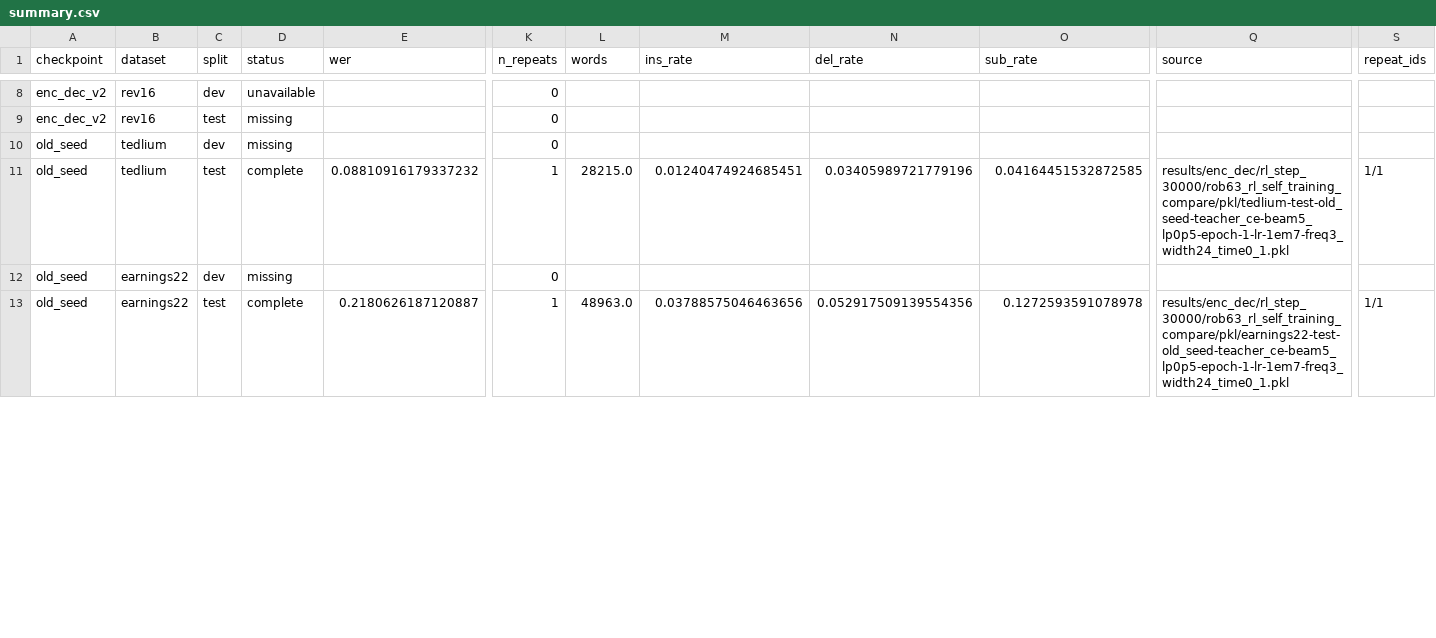
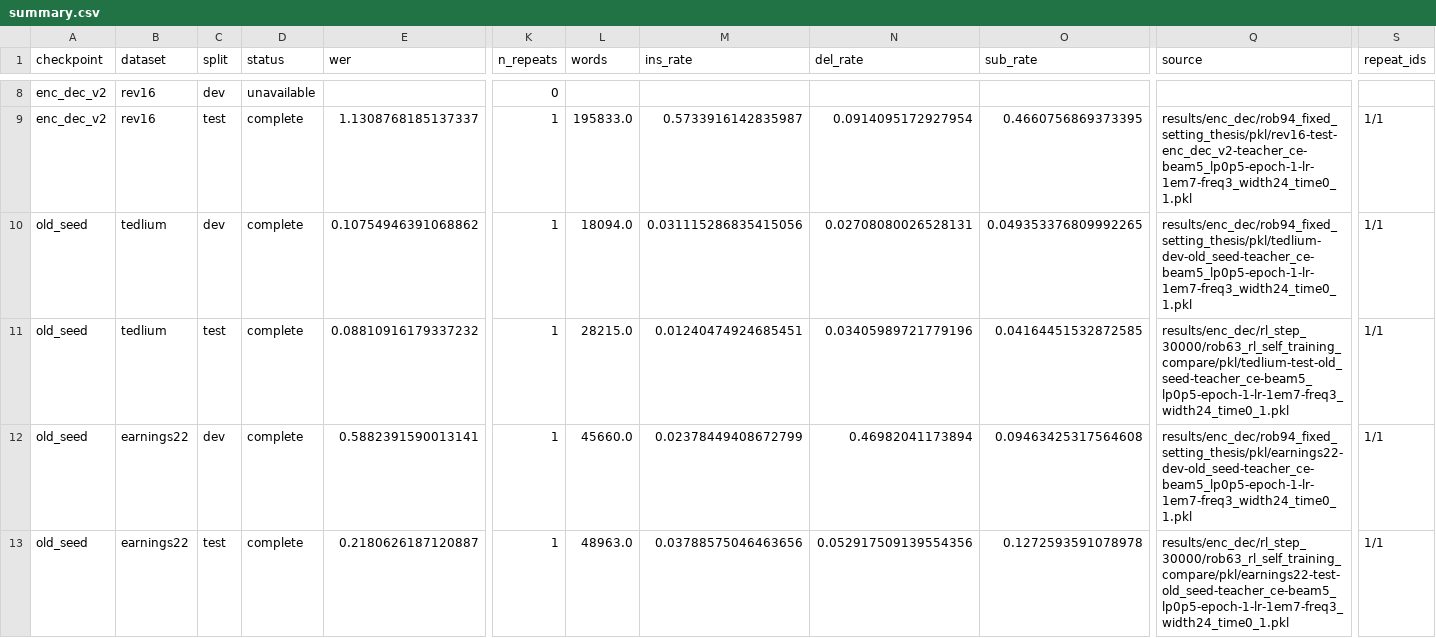
Before and after one commit to robflynnyh/dynamic-asr-eval, a CSV file: lcasr/results/enc_dec/rob94_fixed_setting_thesis/summary.csv, drawn as a sheet; only a part is shown, gaps mark what is left out; the diff covers the shown part only; the diff names each change by its address in the sheet, - before the commit and + after, or states it on an @@ line.

Commit message:
Add ROB-94 fixed enc-dec results

```diff
--- a/lcasr/results/enc_dec/rob94_fixed_setting_thesis/summary.csv
+++ b/lcasr/results/enc_dec/rob94_fixed_setting_thesis/summary.csv
-D9:D10 (status): missing
+D9:D10 (status): complete
-E9 (wer): (empty)
+E9 (wer): 1.1308768185137337
-K9:K10 (n_repeats): 0
+K9:K10 (n_repeats): 1
-L9 (words): (empty)
+L9 (words): 195833.0
-M9 (ins_rate): (empty)
+M9 (ins_rate): 0.5733916142835987
-N9 (del_rate): (empty)
+N9 (del_rate): 0.0914095172927954
-O9 (sub_rate): (empty)
+O9 (sub_rate): 0.4660756869373395
-Q9 (source): (empty)
+Q9 (source): results/enc_dec/rob94_fixed_setting_thesis/pkl/rev16-test-enc_dec_v2-teacher_ce-beam5_lp0p5-epoch-1-lr-1em7-freq3_width24_time0_1.pkl
-S9:S10 (repeat_ids): (empty)
+S9:S10 (repeat_ids): 1/1
-E10 (wer): (empty)
+E10 (wer): 0.10754946391068862
-L10 (words): (empty)
+L10 (words): 18094.0
-M10 (ins_rate): (empty)
+M10 (ins_rate): 0.031115286835415056
-N10 (del_rate): (empty)
+N10 (del_rate): 0.02708080026528131
-O10 (sub_rate): (empty)
+O10 (sub_rate): 0.049353376809992265
-Q10 (source): (empty)
+Q10 (source): results/enc_dec/rob94_fixed_setting_thesis/pkl/tedlium-dev-old_seed-teacher_ce-beam5_lp0p5-epoch-1-lr-1em7-freq3_width24_time0_1.pkl
-D12 (status): missing
+D12 (status): complete
-E12 (wer): (empty)
+E12 (wer): 0.5882391590013141
-K12 (n_repeats): 0
+K12 (n_repeats): 1
-L12 (words): (empty)
+L12 (words): 45660.0
-M12 (ins_rate): (empty)
+M12 (ins_rate): 0.02378449408672799
-N12 (del_rate): (empty)
+N12 (del_rate): 0.46982041173894
-O12 (sub_rate): (empty)
+O12 (sub_rate): 0.09463425317564608
-Q12 (source): (empty)
+Q12 (source): results/enc_dec/rob94_fixed_setting_thesis/pkl/earnings22-dev-old_seed-teacher_ce-beam5_lp0p5-epoch-1-lr-1em7-freq3_width24_time0_1.pkl
-S12 (repeat_ids): (empty)
+S12 (repeat_ids): 1/1
```
Also changed, not shown: 72 edited cells elsewhere in this file, 12 other files.
